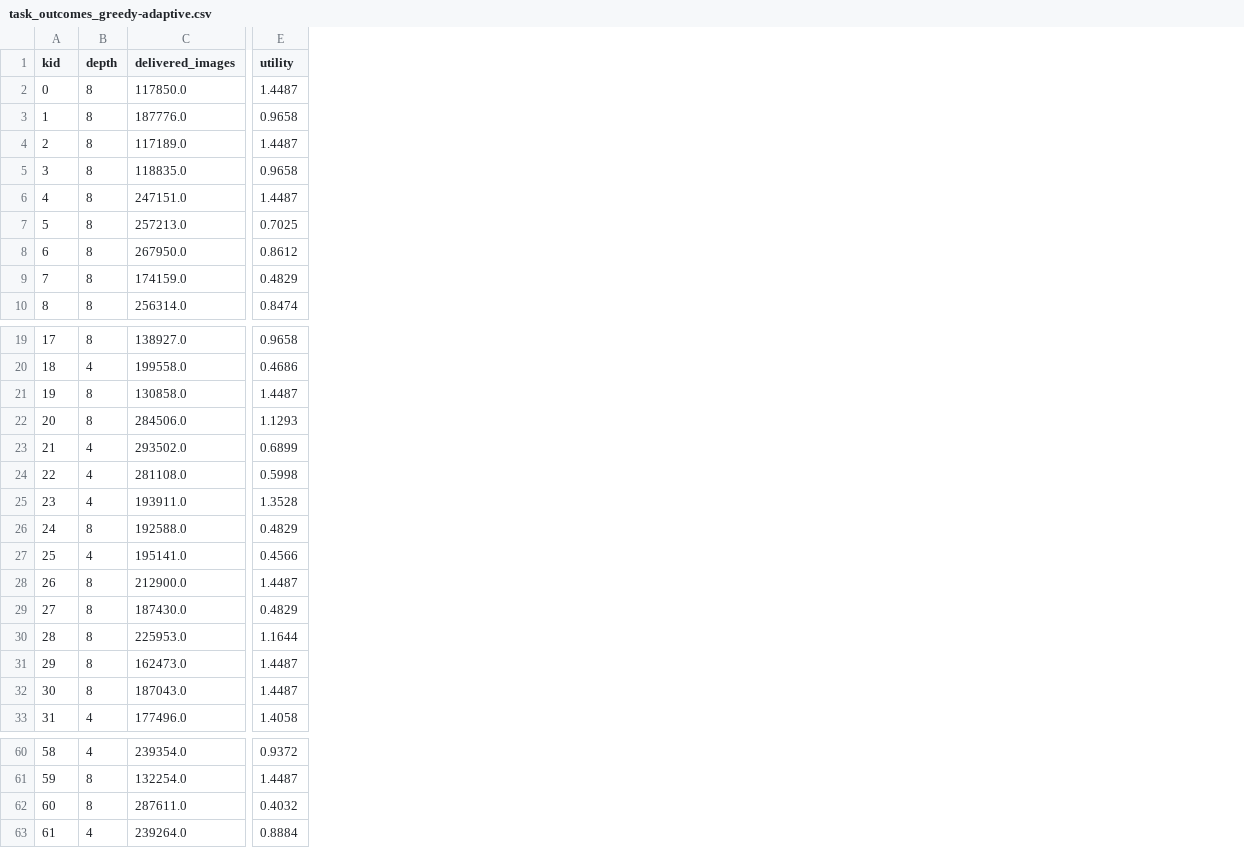
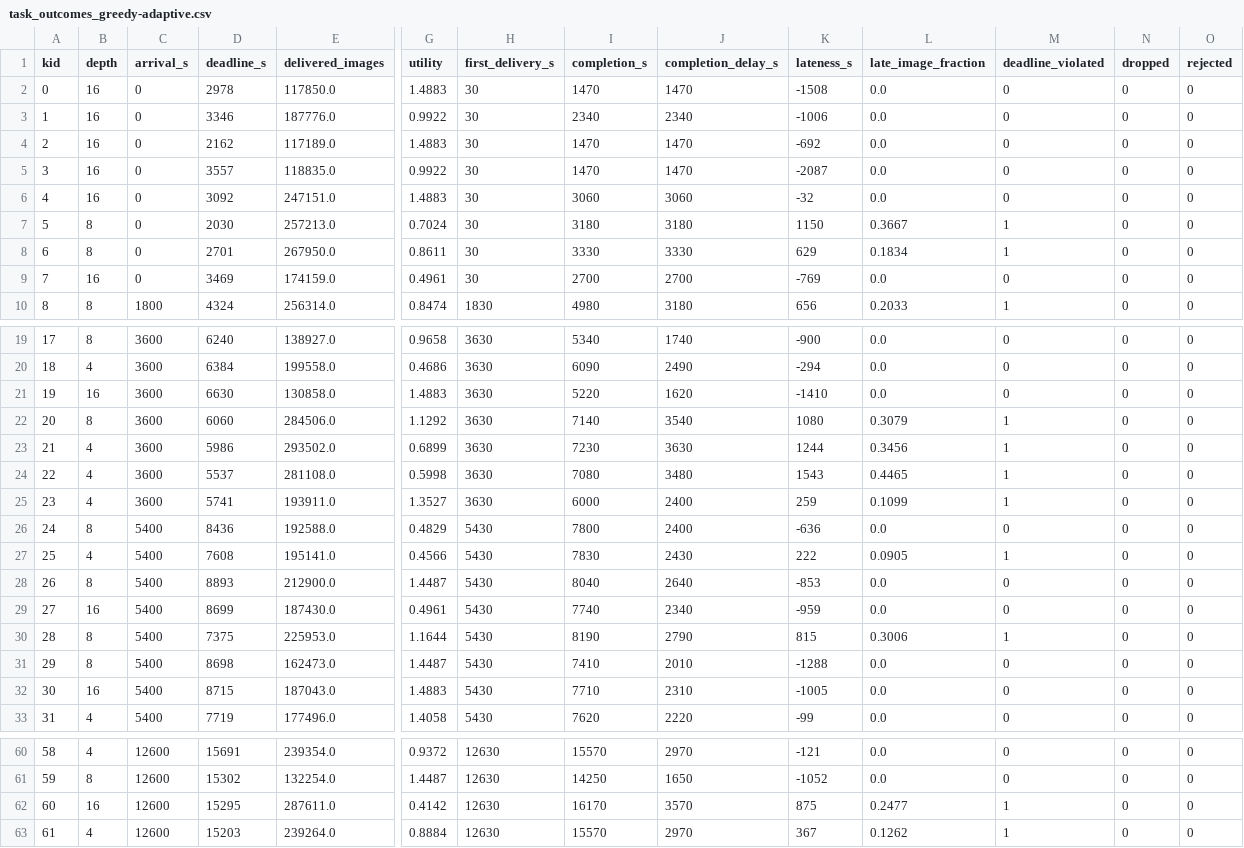
Before and after one commit to HemanthSud/OEC-Image-Processing, a CSV file: hypatia_sim/oec_scenario/task_outcomes_greedy-adaptive.csv, drawn as a sheet; only a part is shown, gaps mark what is left out; addresses are those after the commit; the diff covers the shown part only; the diff names each change by its address in the sheet, - before the commit and + after, or states it on an @@ line.

```diff
--- a/hypatia_sim/oec_scenario/task_outcomes_greedy-adaptive.csv
+++ b/hypatia_sim/oec_scenario/task_outcomes_greedy-adaptive.csv
+column C (arrival_s), rows 2-10: 0 | 0 | 0 | 0 | 0 | 0 | 0 | 0 | 1800; rows 19-33: 3600 | 3600 | 3600 | 3600 | 3600 | 3600 | 3600 | 5400 | 5400 | 5400 | 5400 | 5400 | 5400 | 5400 | 5400; rows 60-63: all 12600
+column D (deadline_s), rows 2-10: 2978 | 3346 | 2162 | 3557 | 3092 | 2030 | 2701 | 3469 | 4324; rows 19-33: 6240 | 6384 | 6630 | 6060 | 5986 | 5537 | 5741 | 8436 | 7608 | 8893 | 8699 | 7375 | 8698 | 8715 | 7719; rows 60-63: 15691 | 15302 | 15295 | 15203
+column H (first_delivery_s), rows 2-10: 30 | 30 | 30 | 30 | 30 | 30 | 30 | 30 | 1830; rows 19-33: 3630 | 3630 | 3630 | 3630 | 3630 | 3630 | 3630 | 5430 | 5430 | 5430 | 5430 | 5430 | 5430 | 5430 | 5430; rows 60-63: all 12630
+column I (completion_s), rows 2-10: 1470 | 2340 | 1470 | 1470 | 3060 | 3180 | 3330 | 2700 | 4980; rows 19-33: 5340 | 6090 | 5220 | 7140 | 7230 | 7080 | 6000 | 7800 | 7830 | 8040 | 7740 | 8190 | 7410 | 7710 | 7620; rows 60-63: 15570 | 14250 | 16170 | 15570
+column J (completion_delay_s), rows 2-10: 1470 | 2340 | 1470 | 1470 | 3060 | 3180 | 3330 | 2700 | 3180; rows 19-33: 1740 | 2490 | 1620 | 3540 | 3630 | 3480 | 2400 | 2400 | 2430 | 2640 | 2340 | 2790 | 2010 | 2310 | 2220; rows 60-63: 2970 | 1650 | 3570 | 2970
+column K (lateness_s), rows 2-10: -1508 | -1006 | -692 | -2087 | -32 | 1150 | 629 | -769 | 656; rows 19-33: -900 | -294 | -1410 | 1080 | 1244 | 1543 | 259 | -636 | 222 | -853 | -959 | 815 | -1288 | -1005 | -99; rows 60-63: -121 | -1052 | 875 | 367
+column L (late_image_fraction), rows 2-10: 0.0 | 0.0 | 0.0 | 0.0 | 0.0 | 0.3667 | 0.1834 | 0.0 | 0.2033; rows 19-33: 0.0 | 0.0 | 0.0 | 0.3079 | 0.3456 | 0.4465 | 0.1099 | 0.0 | 0.0905 | 0.0 | 0.0 | 0.3006 | 0.0 | 0.0 | 0.0; rows 60-63: 0.0 | 0.0 | 0.2477 | 0.1262
+column M (deadline_violated), rows 2-10: 0 | 0 | 0 | 0 | 0 | 1 | 1 | 0 | 1; rows 19-33: 0 | 0 | 0 | 1 | 1 | 1 | 1 | 0 | 1 | 0 | 0 | 1 | 0 | 0 | 0; rows 60-63: 0 | 0 | 1 | 1
+column N (dropped), rows 2-10: all 0; rows 19-33: all 0; rows 60-63: all 0
+column O (rejected), rows 2-10: all 0; rows 19-33: all 0; rows 60-63: all 0
-B2:B6 (depth): 8
+B2:B6 (depth): 16
-G2 (utility): 1.4487
+G2 (utility): 1.4883
-G3 (utility): 0.9658
+G3 (utility): 0.9922
-G4 (utility): 1.4487
+G4 (utility): 1.4883
-G5 (utility): 0.9658
+G5 (utility): 0.9922
-G6 (utility): 1.4487
+G6 (utility): 1.4883
-G7 (utility): 0.7025
+G7 (utility): 0.7024
-G8 (utility): 0.8612
+G8 (utility): 0.8611
-B9 (depth): 8
+B9 (depth): 16
-G9 (utility): 0.4829
+G9 (utility): 0.4961
-B21 (depth): 8
+B21 (depth): 16
-G21 (utility): 1.4487
+G21 (utility): 1.4883
-G22 (utility): 1.1293
+G22 (utility): 1.1292
-G25 (utility): 1.3528
+G25 (utility): 1.3527
-B29 (depth): 8
+B29 (depth): 16
-G29 (utility): 0.4829
+G29 (utility): 0.4961
-B32 (depth): 8
+B32 (depth): 16
-G32 (utility): 1.4487
+G32 (utility): 1.4883
-B62 (depth): 8
+B62 (depth): 16
-G62 (utility): 0.4032
+G62 (utility): 0.4142
```
Also changed, not shown: 11 edited cells elsewhere in this file, hypatia_sim/oec_scenario/task_outcomes_greedy-fixed-16.csv, hypatia_sim/oec_scenario/task_outcomes_greedy-fixed-2.csv, 38 other files.
